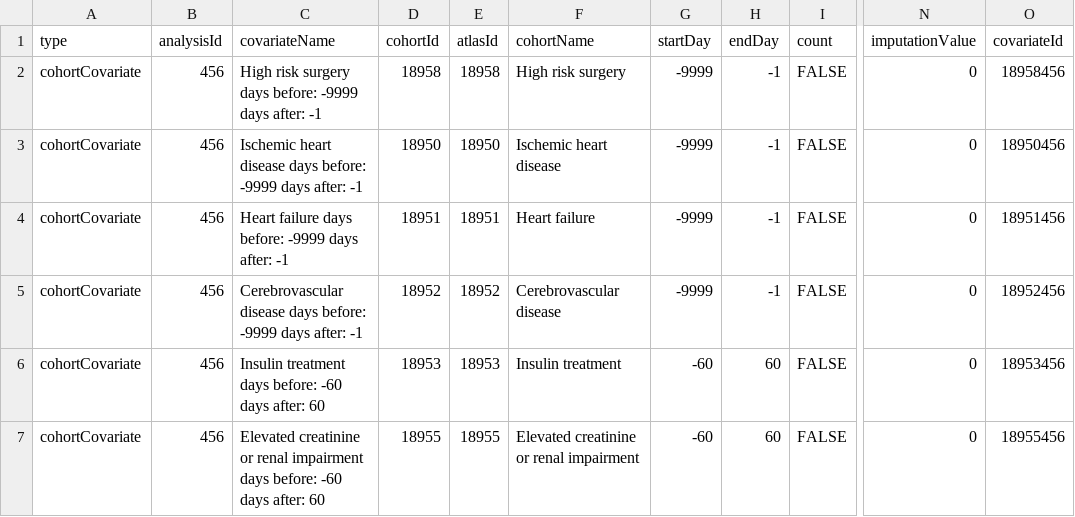
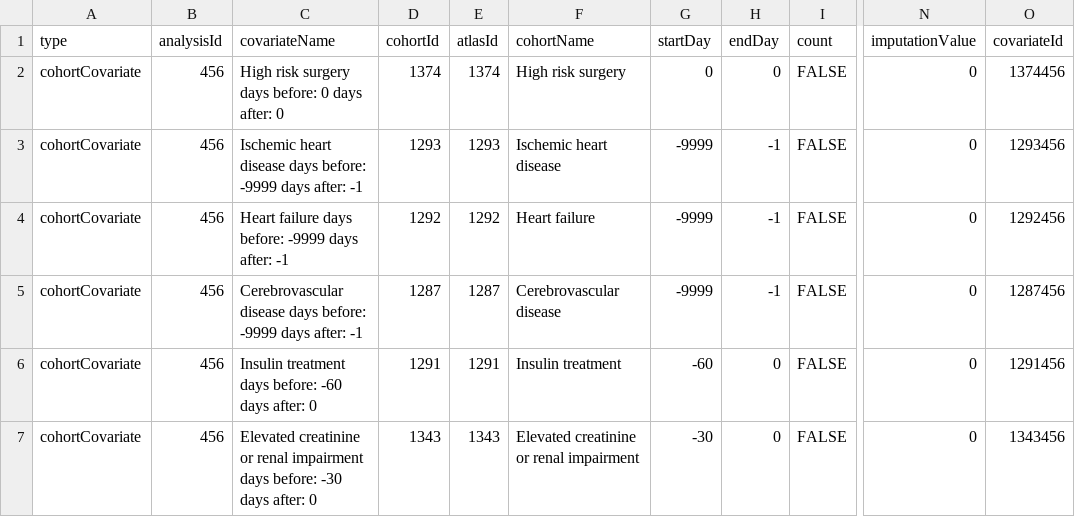
Before and after one commit to ohdsi-studies/RCRI, a CSV file: inst/settings/rcri_with_creatinine_plus_renal_model.csv, drawn as a sheet; only a part is shown, gaps mark what is left out; the diff names each change by its address in the sheet, - before the commit and + after, or states it on an @@ line.

```diff
--- a/inst/settings/rcri_with_creatinine_plus_renal_model.csv
+++ b/inst/settings/rcri_with_creatinine_plus_renal_model.csv
-C2 (covariateName): …days before: -9999 days after: -1
+C2 (covariateName): …days before: 0 days after: 0
-D2 (cohortId): 18958
+D2 (cohortId): 1374
-E2 (atlasId): 18958
+E2 (atlasId): 1374
-G2 (startDay): -9999
+G2 (startDay): 0
-H2 (endDay): -1
+H2 (endDay): 0
-O2 (covariateId): 18958456
+O2 (covariateId): 1374456
-D3 (cohortId): 18950
+D3 (cohortId): 1293
-E3 (atlasId): 18950
+E3 (atlasId): 1293
-O3 (covariateId): 18950456
+O3 (covariateId): 1293456
-D4 (cohortId): 18951
+D4 (cohortId): 1292
-E4 (atlasId): 18951
+E4 (atlasId): 1292
-O4 (covariateId): 18951456
+O4 (covariateId): 1292456
-D5 (cohortId): 18952
+D5 (cohortId): 1287
-E5 (atlasId): 18952
+E5 (atlasId): 1287
-O5 (covariateId): 18952456
+O5 (covariateId): 1287456
-C6 (covariateName): …days after: 60
+C6 (covariateName): …days after: 0
-D6 (cohortId): 18953
+D6 (cohortId): 1291
-E6 (atlasId): 18953
+E6 (atlasId): 1291
-H6:H7 (endDay): 60
+H6:H7 (endDay): 0
-O6 (covariateId): 18953456
+O6 (covariateId): 1291456
-C7 (covariateName): …days before: -60 days after: 60
+C7 (covariateName): …days before: -30 days after: 0
-D7 (cohortId): 18955
+D7 (cohortId): 1343
-E7 (atlasId): 18955
+E7 (atlasId): 1343
-G7 (startDay): -60
+G7 (startDay): -30
-O7 (covariateId): 18955456
+O7 (covariateId): 1343456
```
Also changed, not shown: inst/settings/CohortsToCreate.csv, inst/settings/CustomCovariates.csv, 29 other files.
